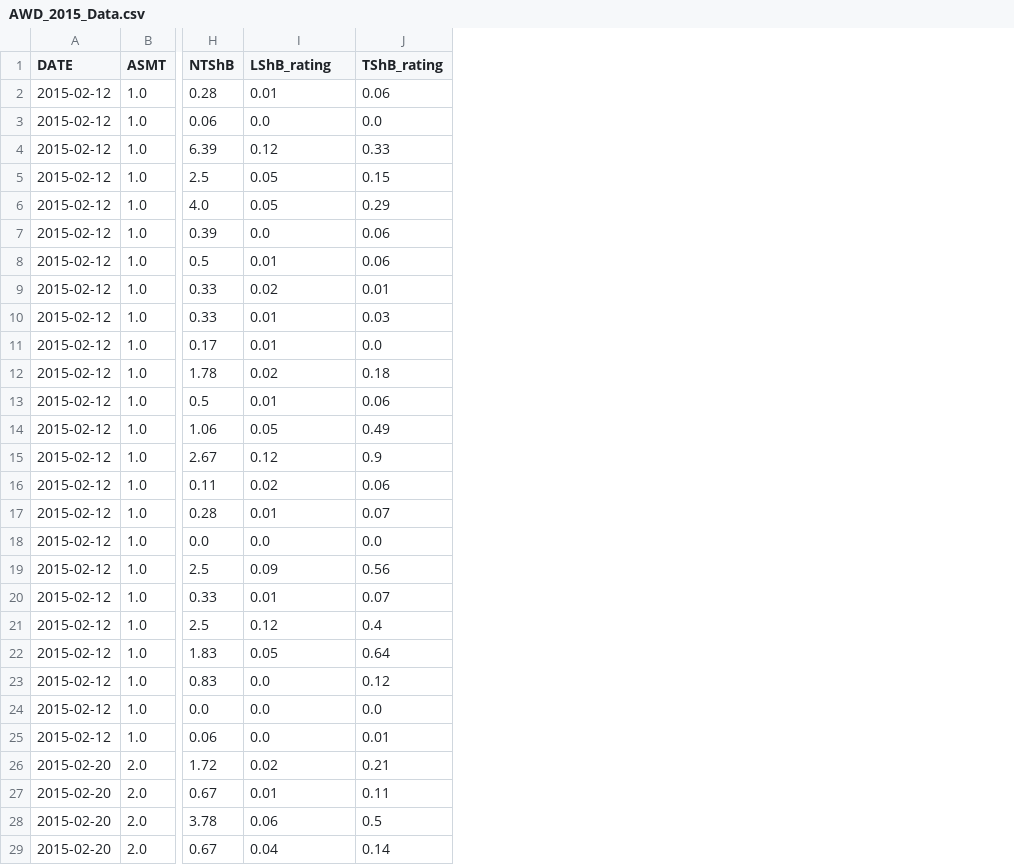
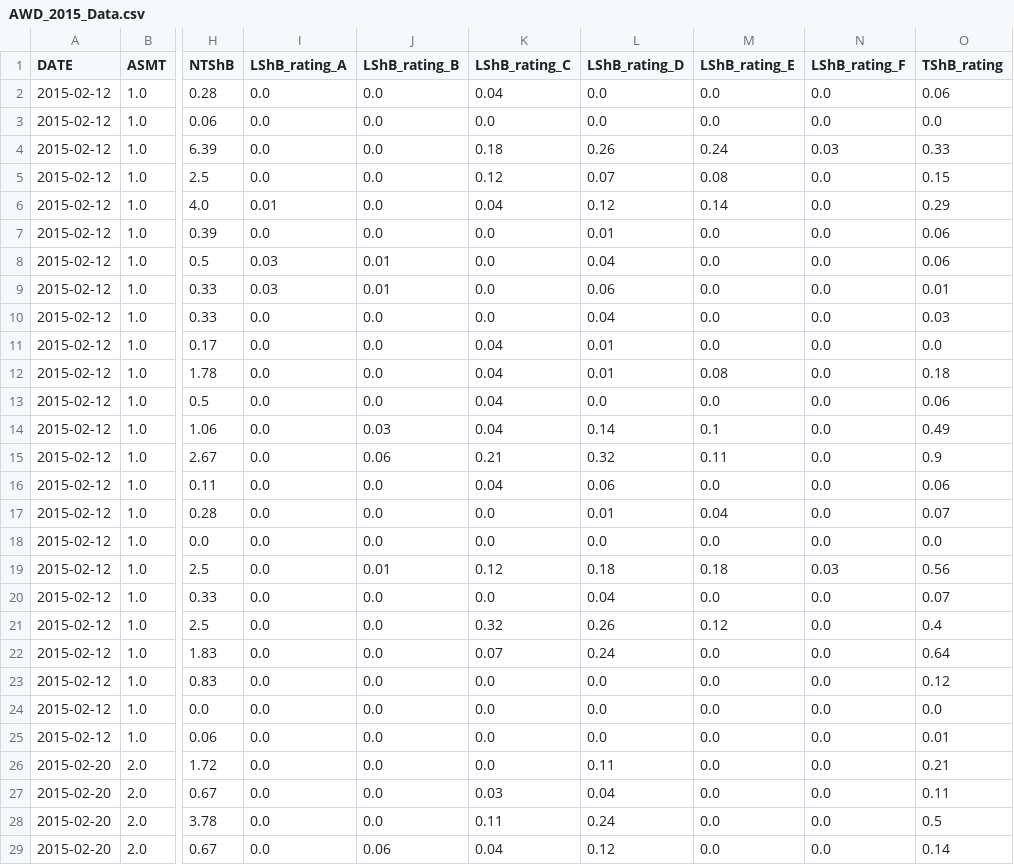
Before and after one commit to adamhsparks/AWD_ShB_Interaction, a CSV file: cache/AWD_2015_Data.csv, drawn as a sheet; only a part is shown, gaps mark what is left out; addresses are those after the commit; the diff covers the shown part only; the diff names each change by its address in the sheet, - before the commit and + after, or states it on an @@ line.

```diff
--- a/cache/AWD_2015_Data.csv
+++ b/cache/AWD_2015_Data.csv
+column I (LShB_rating_A), rows 2-29: 0.0 | 0.0 | 0.0 | 0.0 | 0.01 | 0.0 | 0.03 | 0.03 | 0.0 | 0.0 | 0.0 | 0.0 | 0.0 | 0.0 | 0.0 | 0.0 | 0.0 | 0.0 | 0.0 | 0.0 | 0.0 | 0.0 | 0.0 | 0.0 | 0.0 | 0.0 | 0.0 | 0.0
+column J (LShB_rating_B), rows 2-29: 0.0 | 0.0 | 0.0 | 0.0 | 0.0 | 0.0 | 0.01 | 0.01 | 0.0 | 0.0 | 0.0 | 0.0 | 0.03 | 0.06 | 0.0 | 0.0 | 0.0 | 0.01 | 0.0 | 0.0 | 0.0 | 0.0 | 0.0 | 0.0 | 0.0 | 0.0 | 0.0 | 0.06
+column L (LShB_rating_D), rows 2-29: 0.0 | 0.0 | 0.26 | 0.07 | 0.12 | 0.01 | 0.04 | 0.06 | 0.04 | 0.01 | 0.01 | 0.0 | 0.14 | 0.32 | 0.06 | 0.01 | 0.0 | 0.18 | 0.04 | 0.26 | 0.24 | 0.0 | 0.0 | 0.0 | 0.11 | 0.04 | 0.24 | 0.12
+column M (LShB_rating_E), rows 2-29: 0.0 | 0.0 | 0.24 | 0.08 | 0.14 | 0.0 | 0.0 | 0.0 | 0.0 | 0.0 | 0.08 | 0.0 | 0.1 | 0.11 | 0.0 | 0.04 | 0.0 | 0.18 | 0.0 | 0.12 | 0.0 | 0.0 | 0.0 | 0.0 | 0.0 | 0.0 | 0.0 | 0.0
+column N (LShB_rating_F), rows 2-29: 0.0 | 0.0 | 0.03 | 0.0 | 0.0 | 0.0 | 0.0 | 0.0 | 0.0 | 0.0 | 0.0 | 0.0 | 0.0 | 0.0 | 0.0 | 0.0 | 0.0 | 0.03 | 0.0 | 0.0 | 0.0 | 0.0 | 0.0 | 0.0 | 0.0 | 0.0 | 0.0 | 0.0
-K1: LShB_rating
+K1: LShB_rating_C
-K2 (LShB_rating_C): 0.01
+K2 (LShB_rating_C): 0.04
-K4 (LShB_rating_C): 0.12
+K4 (LShB_rating_C): 0.18
-K5 (LShB_rating_C): 0.05
+K5 (LShB_rating_C): 0.12
-K6 (LShB_rating_C): 0.05
+K6 (LShB_rating_C): 0.04
-K8 (LShB_rating_C): 0.01
+K8 (LShB_rating_C): 0.0
-K9 (LShB_rating_C): 0.02
+K9 (LShB_rating_C): 0.0
-K10 (LShB_rating_C): 0.01
+K10 (LShB_rating_C): 0.0
-K11 (LShB_rating_C): 0.01
+K11 (LShB_rating_C): 0.04
-K12 (LShB_rating_C): 0.02
+K12 (LShB_rating_C): 0.04
-K13 (LShB_rating_C): 0.01
+K13 (LShB_rating_C): 0.04
-K14 (LShB_rating_C): 0.05
+K14 (LShB_rating_C): 0.04
-K15 (LShB_rating_C): 0.12
+K15 (LShB_rating_C): 0.21
-K16 (LShB_rating_C): 0.02
+K16 (LShB_rating_C): 0.04
-K17 (LShB_rating_C): 0.01
+K17 (LShB_rating_C): 0.0
-K19 (LShB_rating_C): 0.09
+K19 (LShB_rating_C): 0.12
-K20 (LShB_rating_C): 0.01
+K20 (LShB_rating_C): 0.0
-K21 (LShB_rating_C): 0.12
+K21 (LShB_rating_C): 0.32
-K22 (LShB_rating_C): 0.05
+K22 (LShB_rating_C): 0.07
-K26 (LShB_rating_C): 0.02
+K26 (LShB_rating_C): 0.0
-K27 (LShB_rating_C): 0.01
+K27 (LShB_rating_C): 0.03
-K28 (LShB_rating_C): 0.06
+K28 (LShB_rating_C): 0.11
```
Also changed, not shown: 57 edited cells elsewhere in this file, 2 other files.
